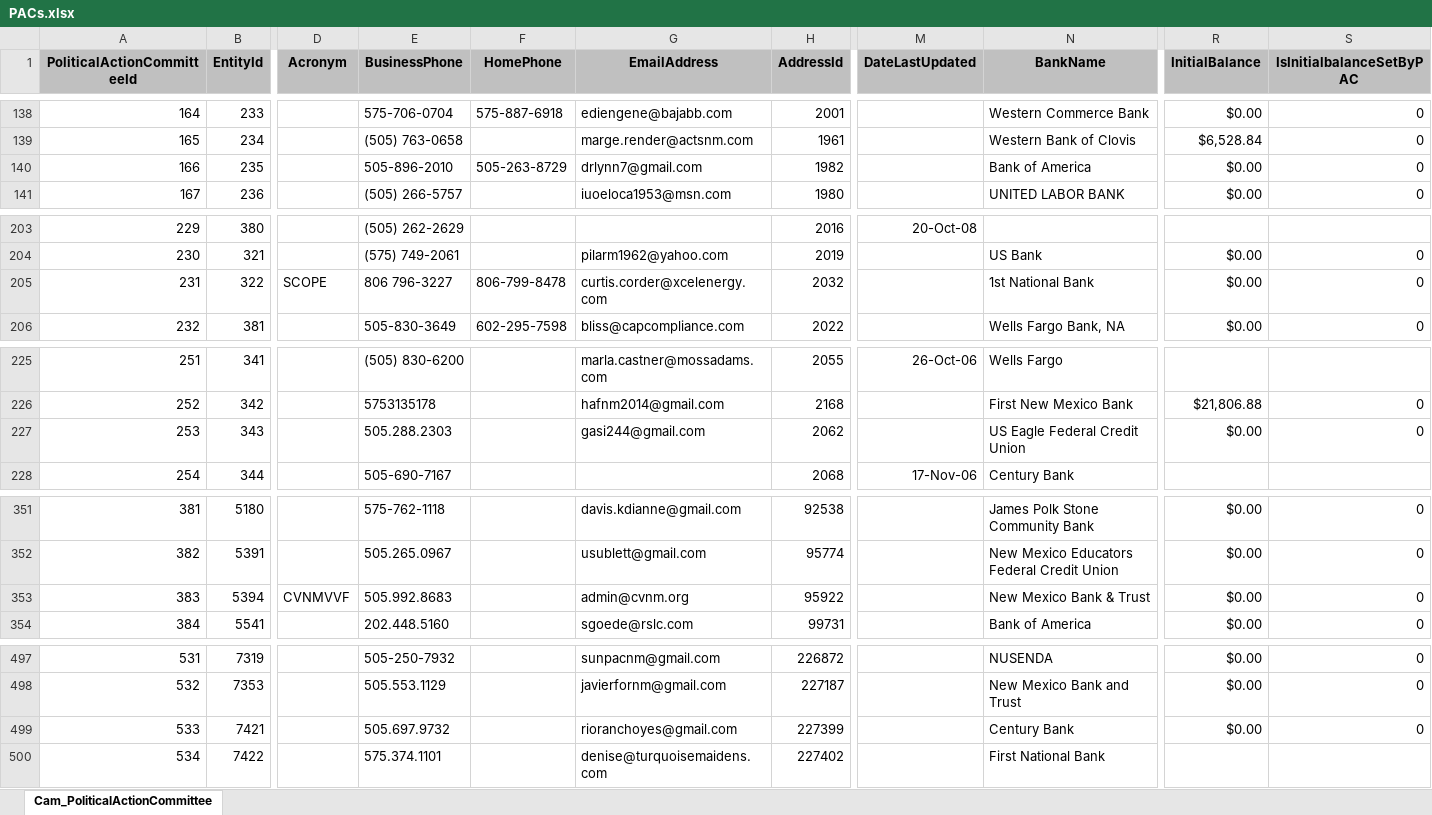
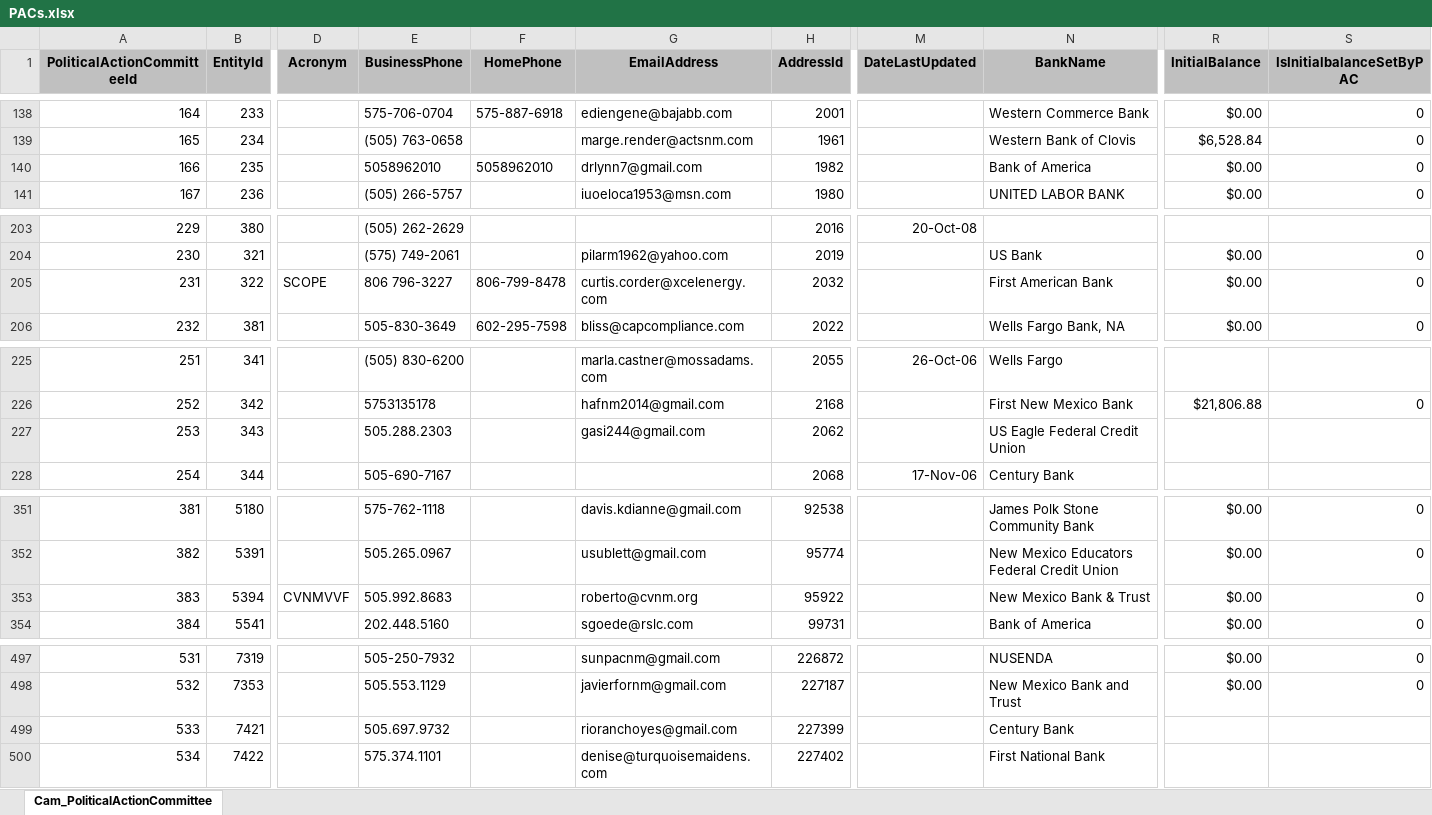
Before and after one commit to datamade/openness-project-nmid, an Excel workbook: data/PACs.xlsx, sheet Cam_PoliticalActionCommittee, drawn as a sheet; only a part is shown, gaps mark what is left out; values as stored, in another font and other column widths than the file's, no borders; the diff covers the shown part only; the diff names each change by its address in the sheet, - before the commit and + after, or states it on an @@ line.

```diff
--- a/data/PACs.xlsx (sheet Cam_PoliticalActionCommittee)
+++ b/data/PACs.xlsx (sheet Cam_PoliticalActionCommittee)
-E140 (BusinessPhone): 505-896-2010
+E140 (BusinessPhone): 5058962010
-F140 (HomePhone): 505-263-8729
+F140 (HomePhone): 5058962010
-N205 (BankName): 1st National Bank
+N205 (BankName): First American Bank
-R227 (InitialBalance): $0.00
+R227 (InitialBalance): (empty)
-S227 (IsInitialbalanceSetByPAC): 0
+S227 (IsInitialbalanceSetByPAC): (empty)
-G353 (EmailAddress): admin@cvnm.org
+G353 (EmailAddress): roberto@cvnm.org
-R499 (InitialBalance): $0.00
+R499 (InitialBalance): (empty)
-S499 (IsInitialbalanceSetByPAC): 0
+S499 (IsInitialbalanceSetByPAC): (empty)
```
Also changed, not shown: 1 added row and 18 edited cells elsewhere in this sheet, data/Cam_Loan.xlsx, 4 other files.
